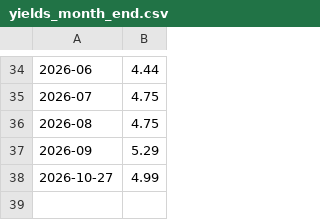
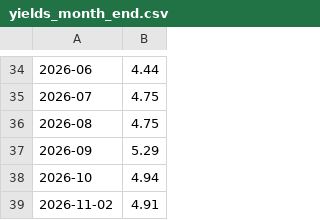
Before and after one commit to christopherabel3000-creator/Historical-Investment-Calculator, a CSV file: tools/data/yields_month_end.csv, drawn as a sheet; only a part is shown, gaps mark what is left out; removed rows and columns are numbered as before the commit, all else as after; the diff names each change by its address in the sheet, - before the commit and + after, or states it on an @@ line.

```diff
--- a/tools/data/yields_month_end.csv
+++ b/tools/data/yields_month_end.csv
-row 38: 2026-10-27 | 4.99
+row 38: 2026-10 | 4.94
+row 39: 2026-11-02 | 4.91
```
Also changed, not shown: tools/data/btc_monthly.csv, tools/data/gold_monthly.csv, 5 other files.
